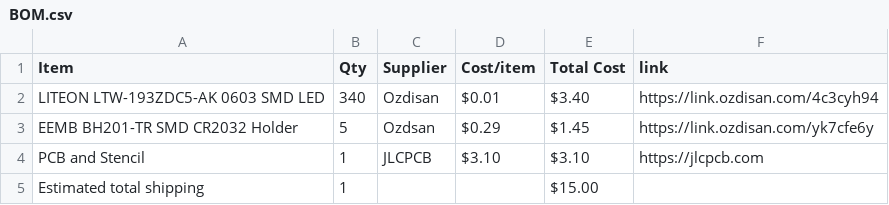
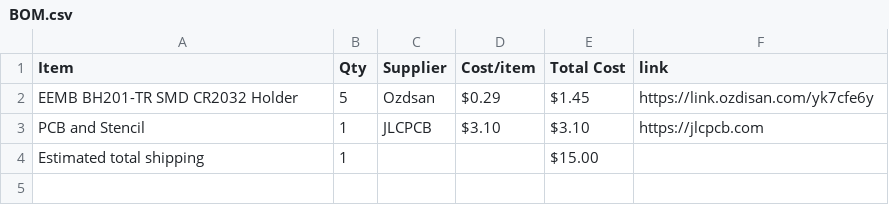
Before and after one commit to ARTITULE/NEO-Badge_PCB, a CSV file: BOM.csv, drawn as a sheet.

Commit message:
Sync NEO_Badge_PCB from Half Life

```diff
--- a/BOM.csv
+++ b/BOM.csv
@@ -1,3 +1,2 @@
 Item,Qty,Supplier,Cost/item,Total Cost,link
-LITEON LTW-193ZDC5-AK 0603 SMD LED,340,Ozdisan,$0.01,$3.40,https://link.ozdisan.com/4c3cyh94
 EEMB BH201-TR SMD CR2032 Holder,5,Ozdsan,$0.29,$1.45,https://link.ozdisan.com/yk7cfe6y
```
